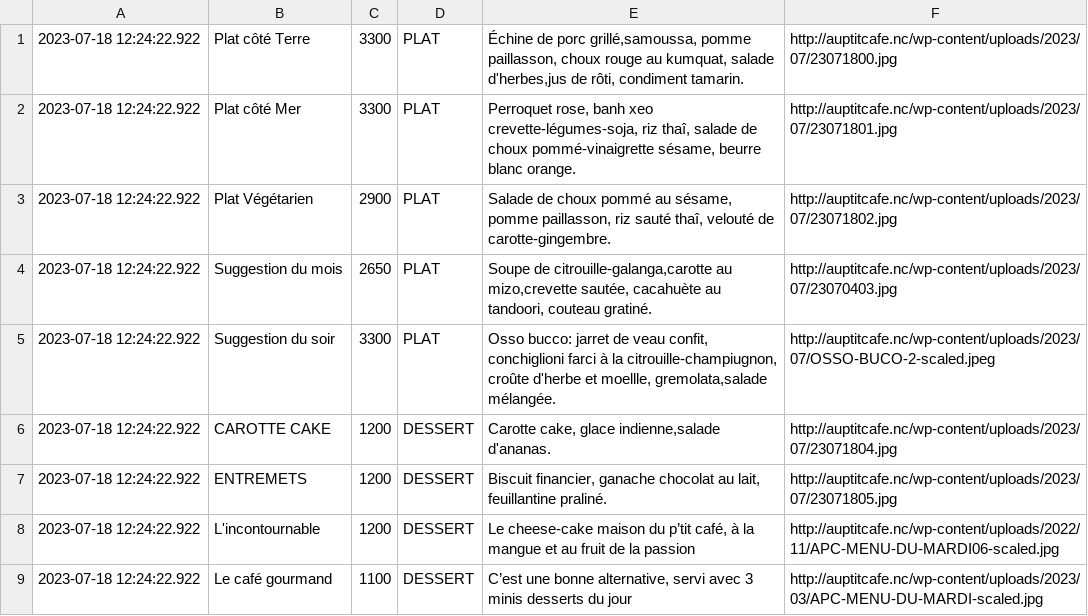
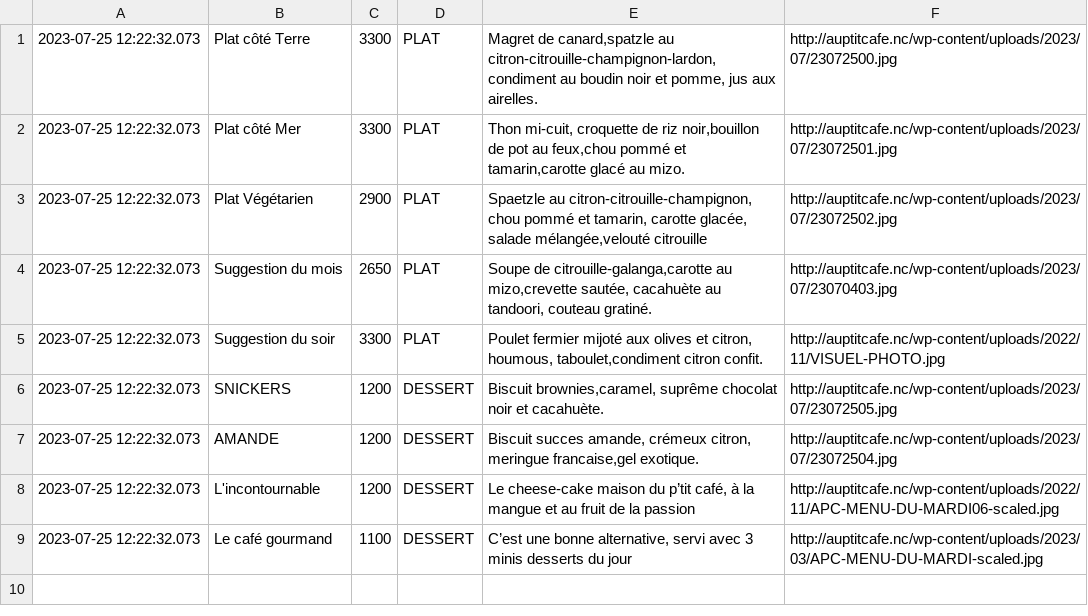
Before and after one commit to adriens/auptitcafe-data, a CSV file: data/current_menus.csv, drawn as a sheet.

```diff
--- a/data/current_menus.csv
+++ b/data/current_menus.csv
@@ -1,9 +1,9 @@
-2023-07-18 12:24:22.922,Plat côté Terre,3300,PLAT,"Échine de porc grillé,samoussa, pomme paillasson, choux rouge au kumquat, salade d'herbes,jus de rôti, condiment tamarin.",http://auptitcafe.nc/wp-content/uploads/2023/07/23071800.jpg
-2023-07-18 12:24:22.922,Plat côté Mer,3300,PLAT,"Perroquet rose, banh xeo crevette-légumes-soja, riz thaî, salade de choux pommé-vinaigrette sésame, beurre blanc orange.",http://auptitcafe.nc/wp-content/uploads/2023/07/23071801.jpg
-2023-07-18 12:24:22.922,Plat Végétarien,2900,PLAT,"Salade de choux pommé au sésame, pomme paillasson, riz sauté thaî, velouté de carotte-gingembre.",http://auptitcafe.nc/wp-content/uploads/2023/07/23071802.jpg
-2023-07-18 12:24:22.922,Suggestion du mois,2650,PLAT,"Soupe de citrouille-galanga,carotte au mizo,crevette sautée, cacahuète au tandoori, couteau gratiné.",http://auptitcafe.nc/wp-content/uploads/2023/07/23070403.jpg
-2023-07-18 12:24:22.922,Suggestion du soir,3300,PLAT,"Osso bucco: jarret de veau confit, conchiglioni farci à la citrouille-champiugnon, croûte d'herbe et moellle, gremolata,salade mélangée.",http://auptitcafe.nc/wp-content/uploads/2023/07/OSSO-BUCO-2-scaled.jpeg
-2023-07-18 12:24:22.922,CAROTTE CAKE,1200,DESSERT,"Carotte cake, glace indienne,salade d'ananas.",http://auptitcafe.nc/wp-content/uploads/2023/07/23071804.jpg
-2023-07-18 12:24:22.922,ENTREMETS,1200,DESSERT,"Biscuit financier, ganache chocolat au lait, feuillantine praliné.",http://auptitcafe.nc/wp-content/uploads/2023/07/23071805.jpg
-2023-07-18 12:24:22.922,L'incontournable,1200,DESSERT,"Le cheese-cake maison du p’tit café, à la mangue et au fruit de la passion",http://auptitcafe.nc/wp-content/uploads/2022/11/APC-MENU-DU-MARDI06-scaled.jpg
-2023-07-18 12:24:22.922,Le café gourmand,1100,DESSERT,"C’est une bonne alternative, servi avec 3 minis desserts du jour",http://auptitcafe.nc/wp-content/uploads/2023/03/APC-MENU-DU-MARDI-scaled.jpg
+2023-07-25 12:22:32.073,Plat côté Terre,3300,PLAT,"Magret de canard,spatzle au citron-citrouille-champignon-lardon,condiment au boudin noir et pomme, jus aux airelles.",http://auptitcafe.nc/wp-content/uploads/2023/07/23072500.jpg
+2023-07-25 12:22:32.073,Plat côté Mer,3300,PLAT,"Thon mi-cuit, croquette de riz noir,bouillon de pot au feux,chou  pommé et tamarin,carotte glacé au mizo.",http://auptitcafe.nc/wp-content/uploads/2023/07/23072501.jpg
+2023-07-25 12:22:32.073,Plat Végétarien,2900,PLAT,"Spaetzle au citron-citrouille-champignon, chou pommé et tamarin, carotte glacée, salade mélangée,velouté citrouille",http://auptitcafe.nc/wp-content/uploads/2023/07/23072502.jpg
+2023-07-25 12:22:32.073,Suggestion du mois,2650,PLAT,"Soupe de citrouille-galanga,carotte au mizo,crevette sautée, cacahuète au tandoori, couteau gratiné.",http://auptitcafe.nc/wp-content/uploads/2023/07/23070403.jpg
+2023-07-25 12:22:32.073,Suggestion du soir,3300,PLAT,"Poulet fermier mijoté aux olives et citron, houmous, taboulet,condiment citron confit.",http://auptitcafe.nc/wp-content/uploads/2022/11/VISUEL-PHOTO.jpg
+2023-07-25 12:22:32.073,SNICKERS,1200,DESSERT,"Biscuit brownies,caramel, suprême chocolat noir et cacahuète.",http://auptitcafe.nc/wp-content/uploads/2023/07/23072505.jpg
+2023-07-25 12:22:32.073,AMANDE,1200,DESSERT,"Biscuit succes amande, crémeux citron, meringue francaise,gel exotique.",http://auptitcafe.nc/wp-content/uploads/2023/07/23072504.jpg
+2023-07-25 12:22:32.073,L'incontournable,1200,DESSERT,"Le cheese-cake maison du p’tit café, à la mangue et au fruit de la passion",http://auptitcafe.nc/wp-content/uploads/2022/11/APC-MENU-DU-MARDI06-scaled.jpg
+2023-07-25 12:22:32.073,Le café gourmand,1100,DESSERT,"C’est une bonne alternative, servi avec 3 minis desserts du jour",http://auptitcafe.nc/wp-content/uploads/2023/03/APC-MENU-DU-MARDI-scaled.jpg
```
Also changed, not shown: data/current_menus_headers.csv, data/menus_hist.csv.
